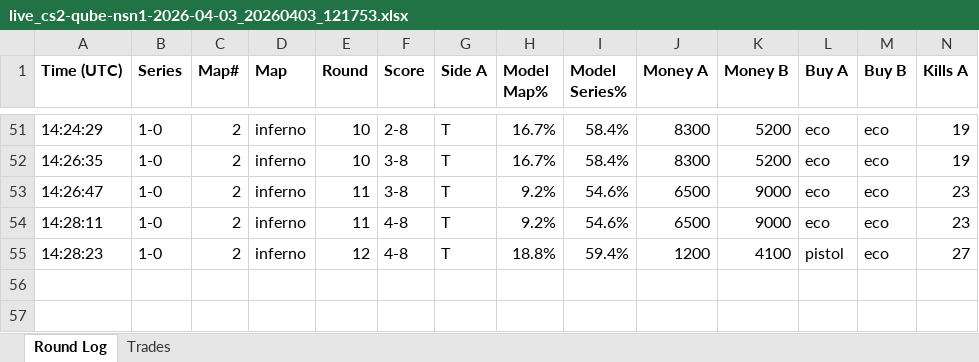
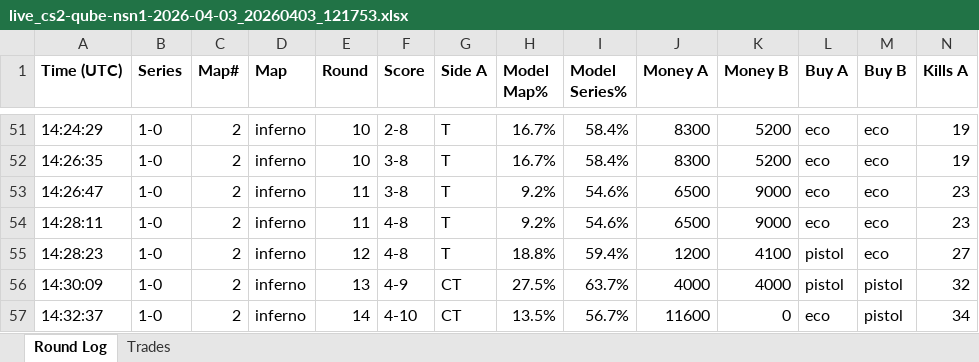
Before and after one commit to stonerje4/DOGODODGODGDGODGOGD, an Excel workbook: data/live_logs/live_cs2-qube-nsn1-2026-04-03_20260403_121753.xlsx, sheet Round Log, drawn as a sheet; only a part is shown, gaps mark what is left out; values as stored, in another font and other column widths than the file's, no borders; rows hold the shown columns only; the diff names each change by its address in the sheet, - before the commit and + after, or states it on an @@ line.

Commit message:
live update 14:33:30 UTC

```diff
--- a/data/live_logs/live_cs2-qube-nsn1-2026-04-03_20260403_121753.xlsx (sheet Round Log)
+++ b/data/live_logs/live_cs2-qube-nsn1-2026-04-03_20260403_121753.xlsx (sheet Round Log)
+row 56: 14:30:09 | 1-0 | 2 | inferno | 13 | 4-9 | CT | 27.5% | 63.7% | 4000 | 4000 | pistol | pistol | 32
+row 57: 14:32:37 | 1-0 | 2 | inferno | 14 | 4-10 | CT | 13.5% | 56.7% | 11600 | 0 | eco | pistol | 34
```
Also changed, not shown: 7 other files.
